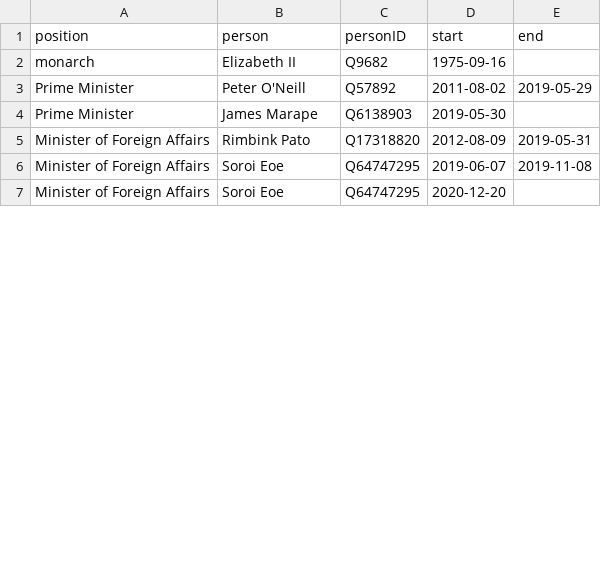
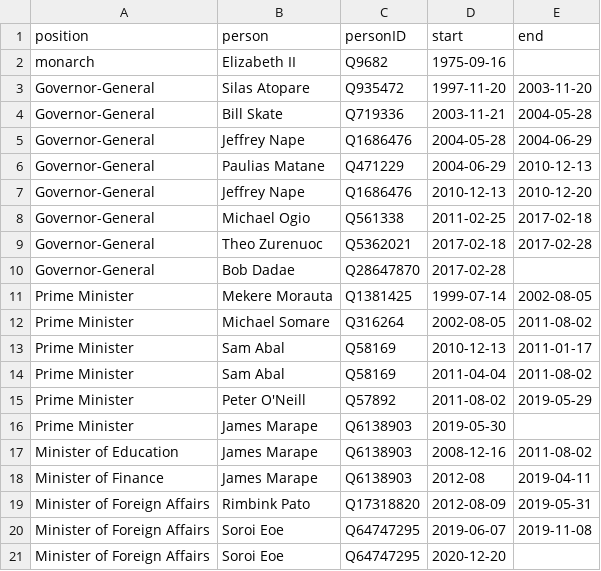
Before and after one commit to every-politician-scrapers/papua-new-guinea, a CSV file: html/holders21.csv, drawn as a sheet; only a part is shown; the diff covers the shown part only.

```diff
--- a/html/holders21.csv
+++ b/html/holders21.csv
@@ -2,4 +2,18 @@ position,person,personID,start,end
 monarch,Elizabeth II,Q9682,1975-09-16,
+Governor-General,Silas Atopare,Q935472,1997-11-20,2003-11-20
+Governor-General,Bill Skate,Q719336,2003-11-21,2004-05-28
+Governor-General,Jeffrey Nape,Q1686476,2004-05-28,2004-06-29
+Governor-General,Paulias Matane,Q471229,2004-06-29,2010-12-13
+Governor-General,Jeffrey Nape,Q1686476,2010-12-13,2010-12-20
+Governor-General,Michael Ogio,Q561338,2011-02-25,2017-02-18
+Governor-General,Theo Zurenuoc,Q5362021,2017-02-18,2017-02-28
+Governor-General,Bob Dadae,Q28647870,2017-02-28,
+Prime Minister,Mekere Morauta,Q1381425,1999-07-14,2002-08-05
+Prime Minister,Michael Somare,Q316264,2002-08-05,2011-08-02
+Prime Minister,Sam Abal,Q58169,2010-12-13,2011-01-17
+Prime Minister,Sam Abal,Q58169,2011-04-04,2011-08-02
 Prime Minister,Peter O'Neill,Q57892,2011-08-02,2019-05-29
 Prime Minister,James Marape,Q6138903,2019-05-30,
+Minister of Education,James Marape,Q6138903,2008-12-16,2011-08-02
+Minister of Finance,James Marape,Q6138903,2012-08,2019-04-11
 Minister of Foreign Affairs,Rimbink Pato,Q17318820,2012-08-09,2019-05-31
```
Also changed, not shown: 12 added rows and 2 edited cells elsewhere in this file, html/bio.csv, html/family.csv, 6 other files.
